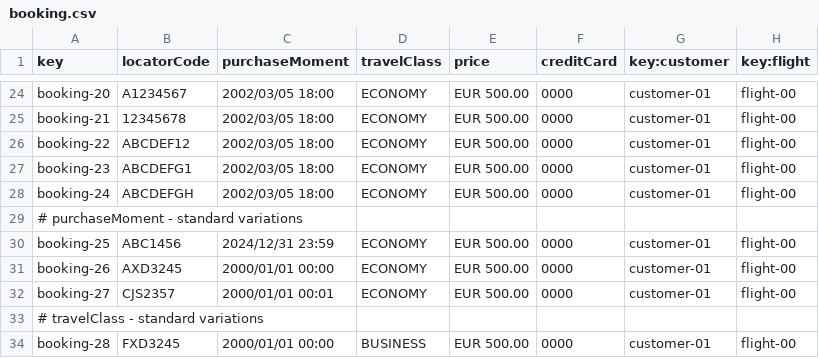
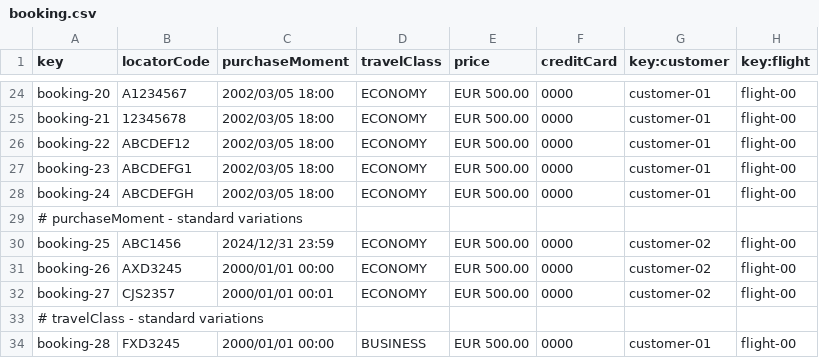
Before and after one commit to C1-036/Acme-ANS-D04, a CSV file: src/main/resources/WEB-INF/data/sample/booking.csv, drawn as a sheet; only a part is shown, gaps mark what is left out.

Commit message:
show y list no acabados

```diff
--- a/src/main/resources/WEB-INF/data/sample/booking.csv
+++ b/src/main/resources/WEB-INF/data/sample/booking.csv
@@ -29,5 +29,5 @@ booking-24,ABCDEFGH,2002/03/05 18:00,ECONOMY,EUR 500.00,0000,customer-01,flight-
 # purchaseMoment - standard variations
-booking-25,ABC1456,2024/12/31 23:59,ECONOMY,EUR 500.00,0000,customer-01,flight-00
-booking-26,AXD3245,2000/01/01 00:00,ECONOMY,EUR 500.00,0000,customer-01,flight-00
-booking-27,CJS2357,2000/01/01 00:01,ECONOMY,EUR 500.00,0000,customer-01,flight-00
+booking-25,ABC1456,2024/12/31 23:59,ECONOMY,EUR 500.00,0000,customer-02,flight-00
+booking-26,AXD3245,2000/01/01 00:00,ECONOMY,EUR 500.00,0000,customer-02,flight-00
+booking-27,CJS2357,2000/01/01 00:01,ECONOMY,EUR 500.00,0000,customer-02,flight-00
 # travelClass - standard variations
```
Also changed, not shown: 18 other files.
